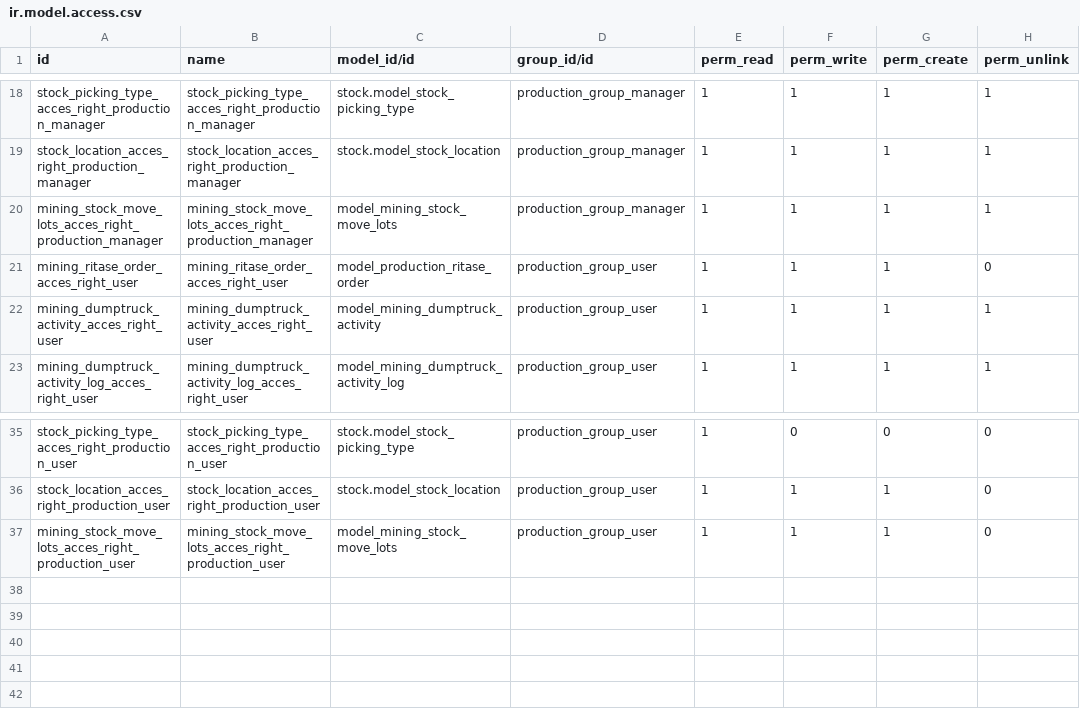
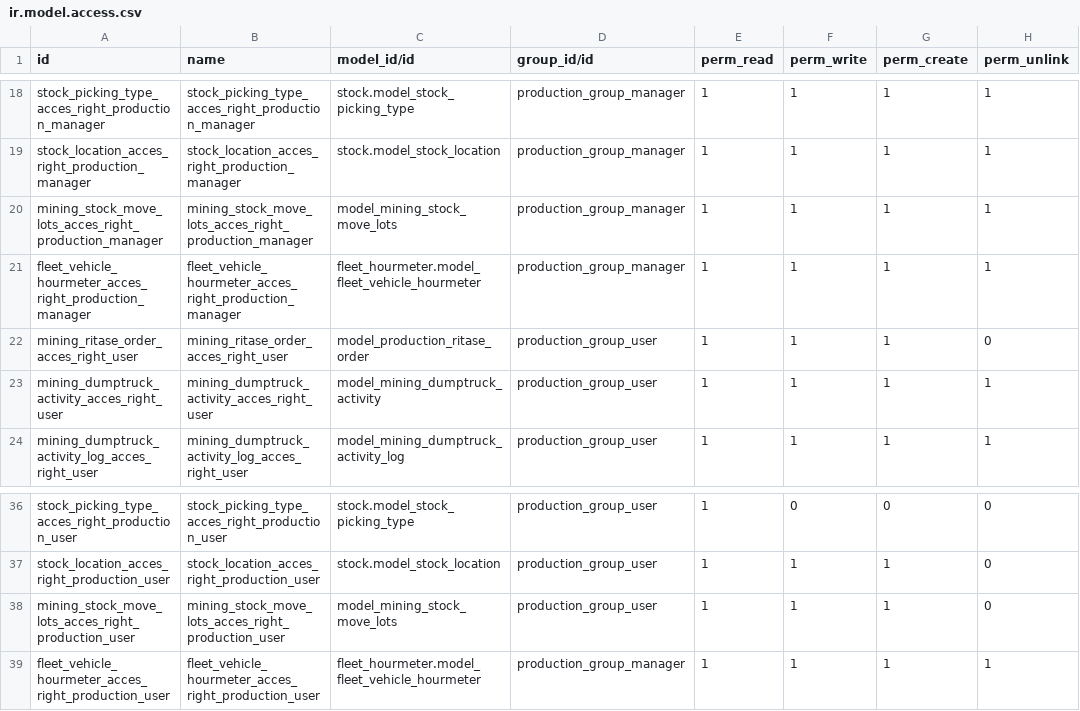
Before and after one commit to madukubah/mining_production, a CSV file: security/ir.model.access.csv, drawn as a sheet; only a part is shown, gaps mark what is left out; the diff names each change by its address in the sheet, - before the commit and + after, or states it on an @@ line.

```diff
--- a/security/ir.model.access.csv
+++ b/security/ir.model.access.csv
+row 21: fleet_vehicle_hourmeter_acces_right_production_manager | fleet_vehicle_hourmeter_acces_right_production_manager | fleet_hourmeter.model_fleet_vehicle_hourmeter | production_group_manager | 1 | 1 | 1 | 1
+row 39: fleet_vehicle_hourmeter_acces_right_production_user | fleet_vehicle_hourmeter_acces_right_production_user | fleet_hourmeter.model_fleet_vehicle_hourmeter | production_group_manager | 1 | 1 | 1 | 1
```
Also changed, not shown: 12 other files.
